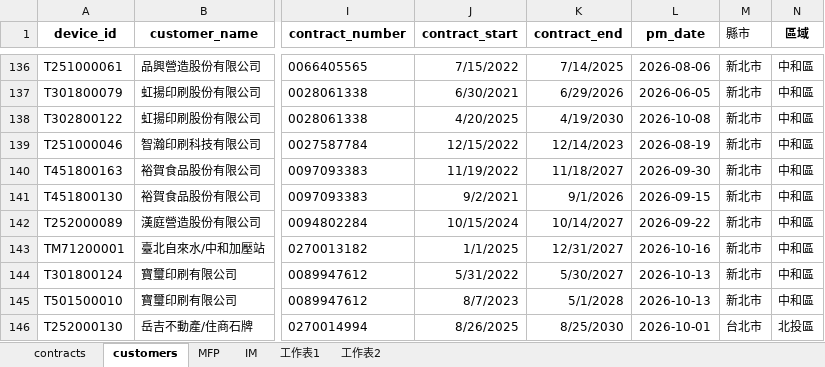
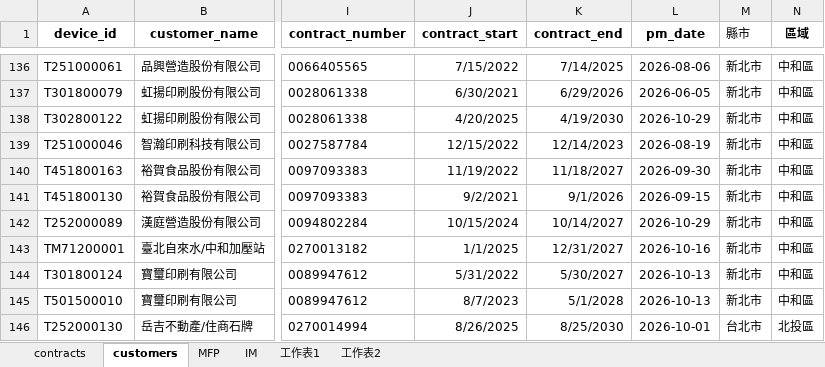
Before and after one commit to Yang-0419-di/FW_2, an Excel workbook: MFP/output.xlsx, sheet customers, drawn as a sheet; only a part is shown, gaps mark what is left out; values as stored, in another font and other column widths than the file's, no borders; conditional formats not drawn; the diff names each change by its address in the sheet, - before the commit and + after, or states it on an @@ line.

```diff
--- a/MFP/output.xlsx (sheet customers)
+++ b/MFP/output.xlsx (sheet customers)
-L138 (pm_date): 2026-10-08
+L138 (pm_date): 2026-10-29
-L142 (pm_date): 2026-09-22
+L142 (pm_date): 2026-10-29
```
Also changed, not shown: sheet IM, sheet MFP, hidden cells, IM/202610_HL_Maintain_Report.xlsx, IM/202610_Service_Count_Report.xlsx, 21 other files.
